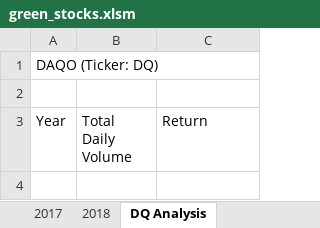
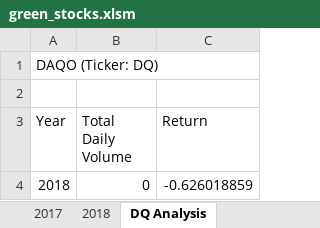
Before and after one commit to hwik1/stock-analysis, an Excel workbook: green_stocks.xlsm, sheet DQ Analysis, drawn as a sheet; values as stored, in another font and other column widths than the file's, no borders; the diff names each change by its address in the sheet, - before the commit and + after, or states it on an @@ line.

Commit message:
save after calcing return

```diff
--- a/green_stocks.xlsm (sheet DQ Analysis)
+++ b/green_stocks.xlsm (sheet DQ Analysis)
+row 4: 2018 | 0 | -0.626018859
```
Also changed, not shown: 1 other file.
